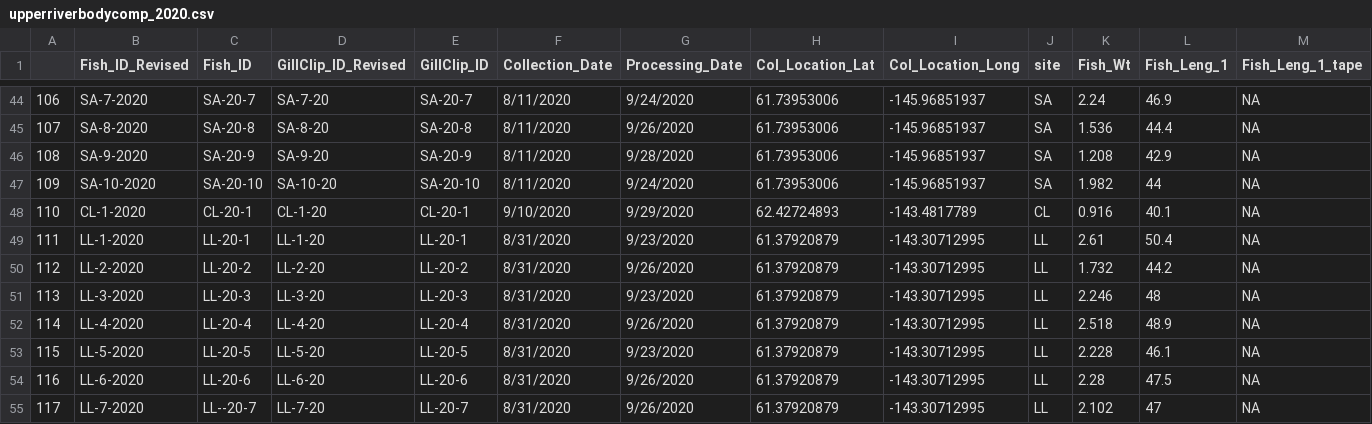
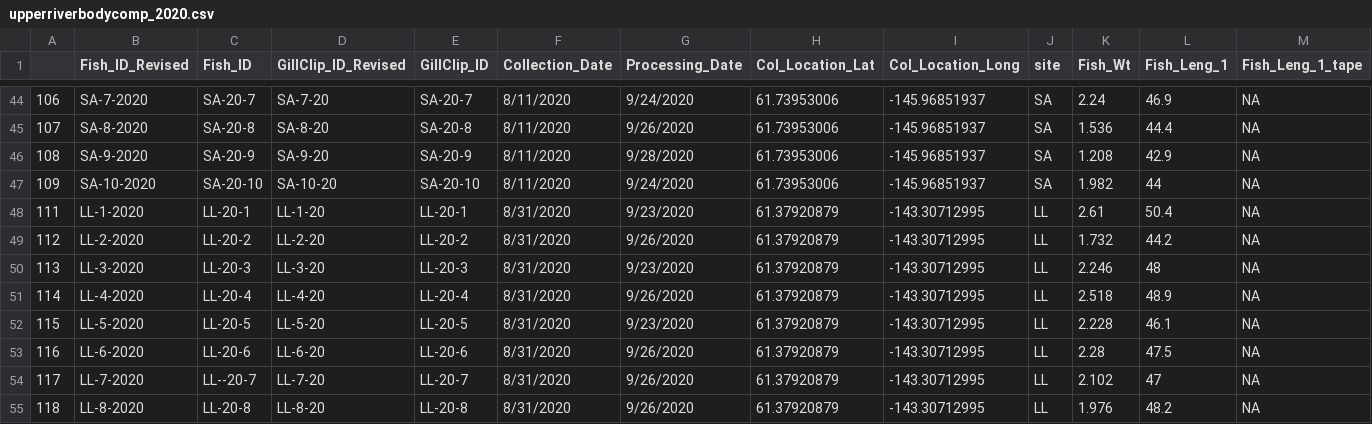
Before and after one commit to abigailhost/cr_sockeye, a CSV file: wdata/upperriverbodycomp_2020.csv, drawn as a sheet; only a part is shown, gaps mark what is left out; the shorter side is filled out with more unchanged rows; rows hold the shown columns only; the diff names each change by its address in the sheet, - before the commit and + after, or states it on an @@ line.

```diff
--- a/wdata/upperriverbodycomp_2020.csv
+++ b/wdata/upperriverbodycomp_2020.csv
-row 48: 110 | CL-1-2020 | CL-20-1 | CL-1-20 | CL-20-1 | 9/10/2020 | 9/29/2020 | 62.42724893 | -143.4817789 | CL | 0.916 | 40.1 | NA
```
Also changed, not shown: wdata/upperriverbodycomp_2021.csv, 4 other files.
